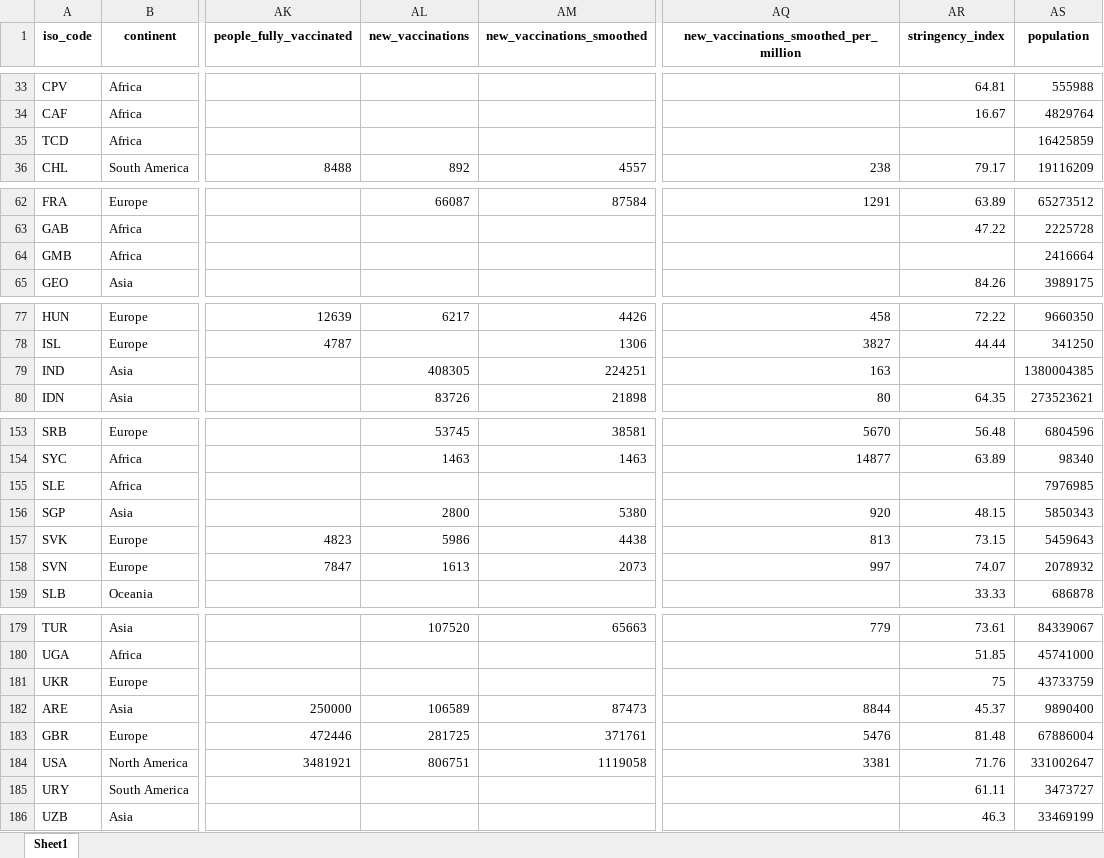
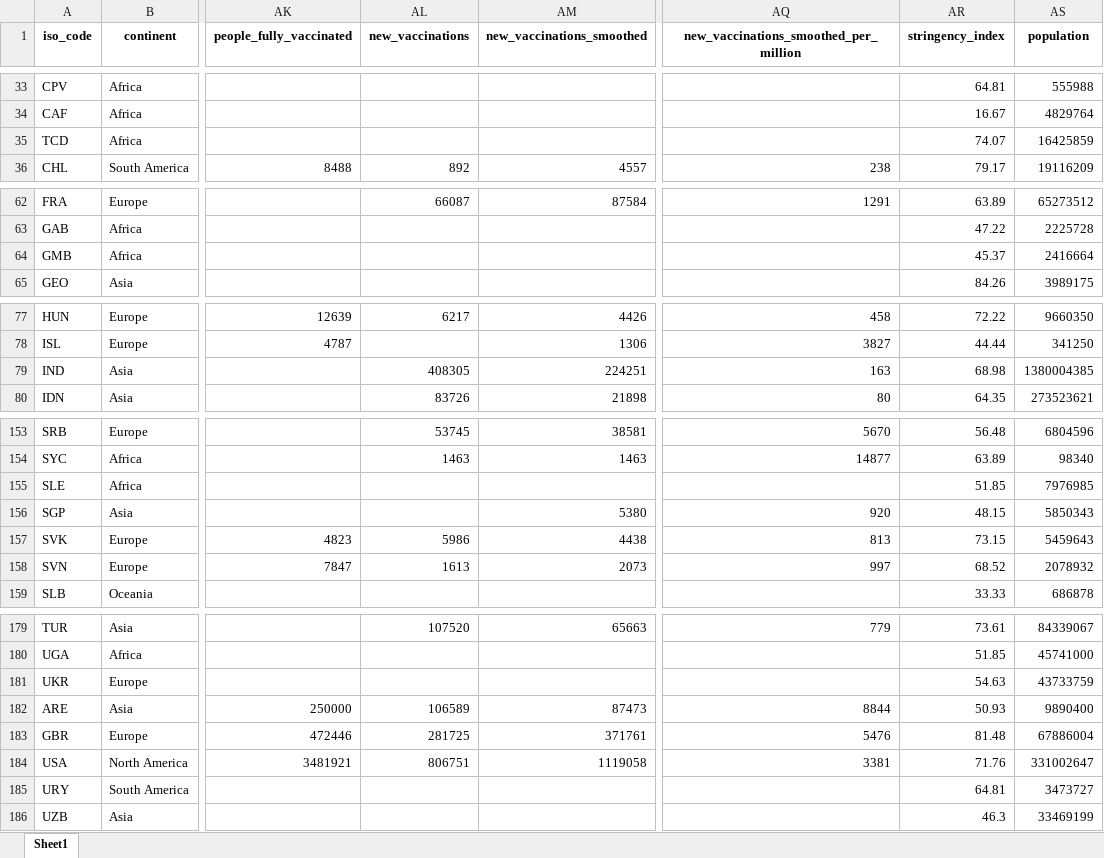
Before and after one commit to owid/covid-19-data, an Excel workbook: public/data/latest/owid-covid-latest.xlsx, sheet Sheet1, drawn as a sheet; only a part is shown, gaps mark what is left out; values as stored, in another font and other column widths than the file's, no borders; the diff covers the shown part only; the diff names each change by its address in the sheet, - before the commit and + after, or states it on an @@ line.

```diff
--- a/public/data/latest/owid-covid-latest.xlsx (sheet Sheet1)
+++ b/public/data/latest/owid-covid-latest.xlsx (sheet Sheet1)
-AR35 (stringency_index): (empty)
+AR35 (stringency_index): 74.07
-AR64 (stringency_index): (empty)
+AR64 (stringency_index): 45.37
-AR79 (stringency_index): (empty)
+AR79 (stringency_index): 68.98
-AR155 (stringency_index): (empty)
+AR155 (stringency_index): 51.85
-AL156 (new_vaccinations): 2800
+AL156 (new_vaccinations): (empty)
-AR158 (stringency_index): 74.07
+AR158 (stringency_index): 68.52
-AR181 (stringency_index): 75
+AR181 (stringency_index): 54.63
-AR182 (stringency_index): 45.37
+AR182 (stringency_index): 50.93
-AR185 (stringency_index): 61.11
+AR185 (stringency_index): 64.81
```
Also changed, not shown: 26 edited cells elsewhere in this sheet, 20 other files.
